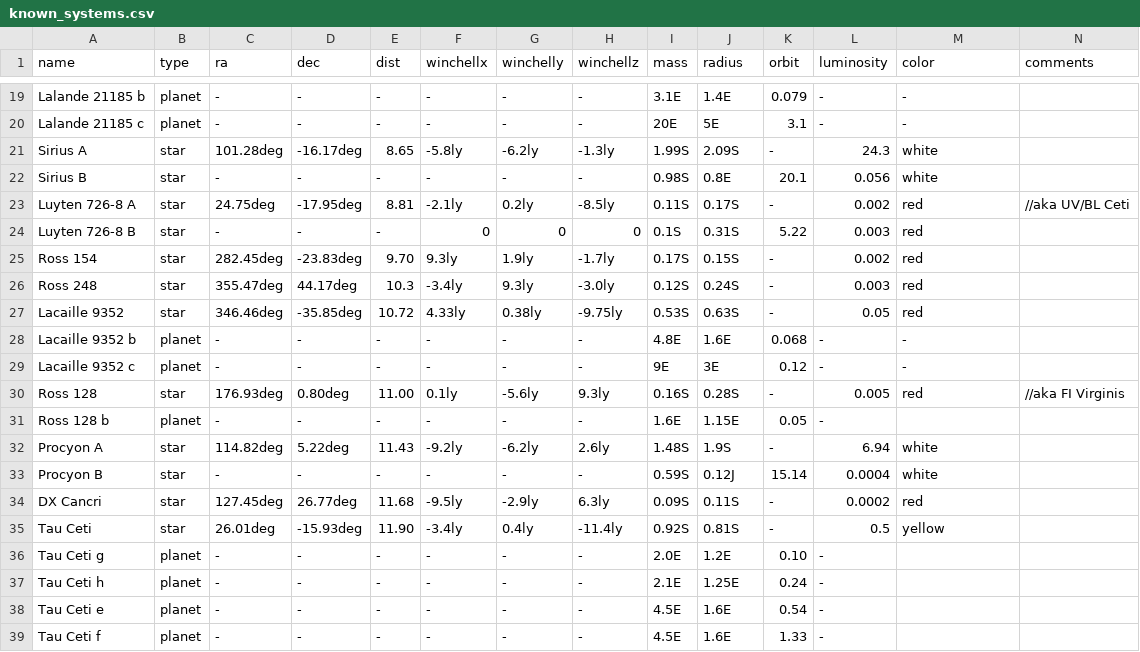
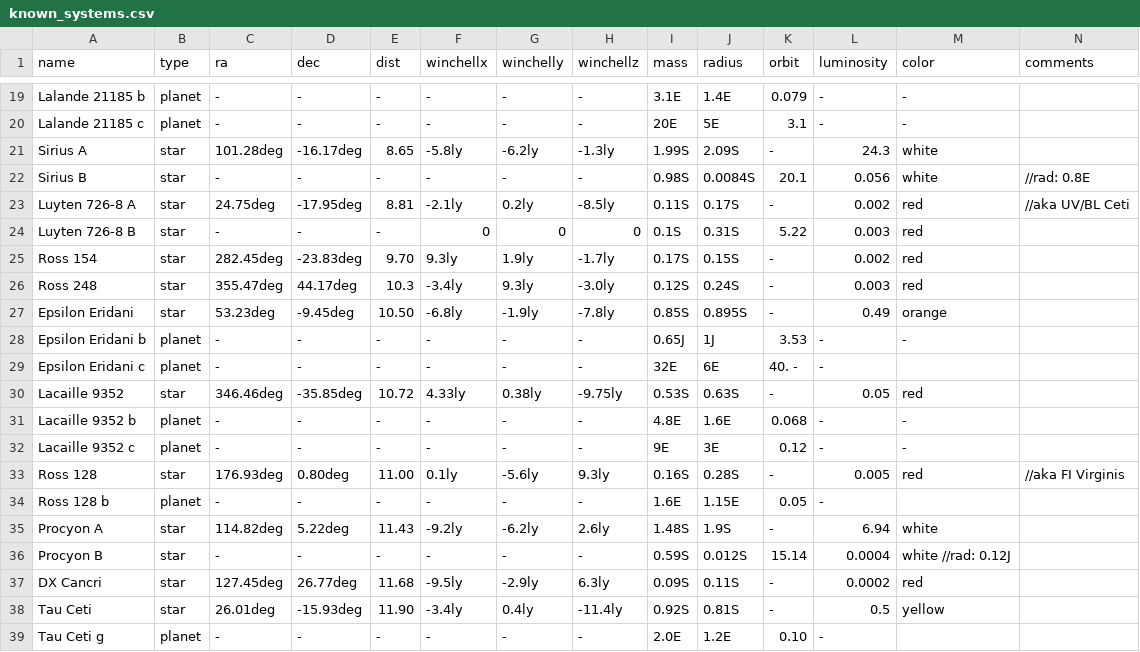
Before and after one commit to Zireael07/Space-Frontier, a CSV file: known_systems.csv, drawn as a sheet; only a part is shown, gaps mark what is left out; the shorter side is filled out with more unchanged rows; addresses are those after the commit; rows hold the shown columns only; the diff names each change by its address in the sheet, - before the commit and + after, or states it on an @@ line.

Commit message:
new: add Epsilon Eridani to the known systems list

```diff
--- a/known_systems.csv
+++ b/known_systems.csv
-J22 (radius): 0.8E
+J22 (radius): 0.0084S
-N22 (comments): (empty)
+N22 (comments): //rad: 0.8E
+row 27: Epsilon Eridani | star | 53.23deg | -9.45deg | 10.50 | -6.8ly | -1.9ly | -7.8ly | 0.85S | 0.895S | - | 0.49 | orange
+row 28: Epsilon Eridani b | planet | - | - | - | - | - | - | 0.65J | 1J | 3.53 | - | -
+row 29: Epsilon Eridani c | planet | - | - | - | - | - | - | 32E | 6E | 40. - | -
-J36 (radius): 0.12J
+J36 (radius): 0.012S
-M36 (color): white
+M36 (color): white //rad: 0.12J
```
Also changed, not shown: 1 other file.
